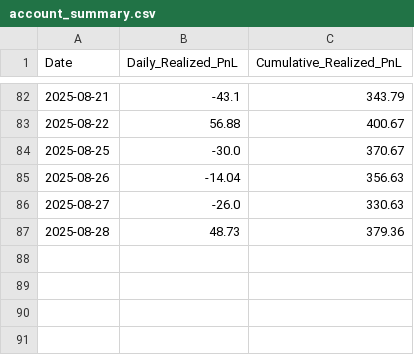
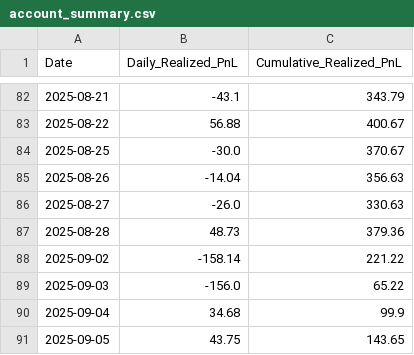
Before and after one commit to JonesJakeRyan/portfolio-site, a CSV file: account_summary.csv, drawn as a sheet; only a part is shown, gaps mark what is left out; the diff names each change by its address in the sheet, - before the commit and + after, or states it on an @@ line.

```diff
--- a/account_summary.csv
+++ b/account_summary.csv
+row 88: 2025-09-02 | -158.14 | 221.22
+row 89: 2025-09-03 | -156.0 | 65.22
+row 90: 2025-09-04 | 34.68 | 99.9
+row 91: 2025-09-05 | 43.75 | 143.65
```
Also changed, not shown: Webull_Orders_Records.csv, closed_positions.csv, 1 other file.
